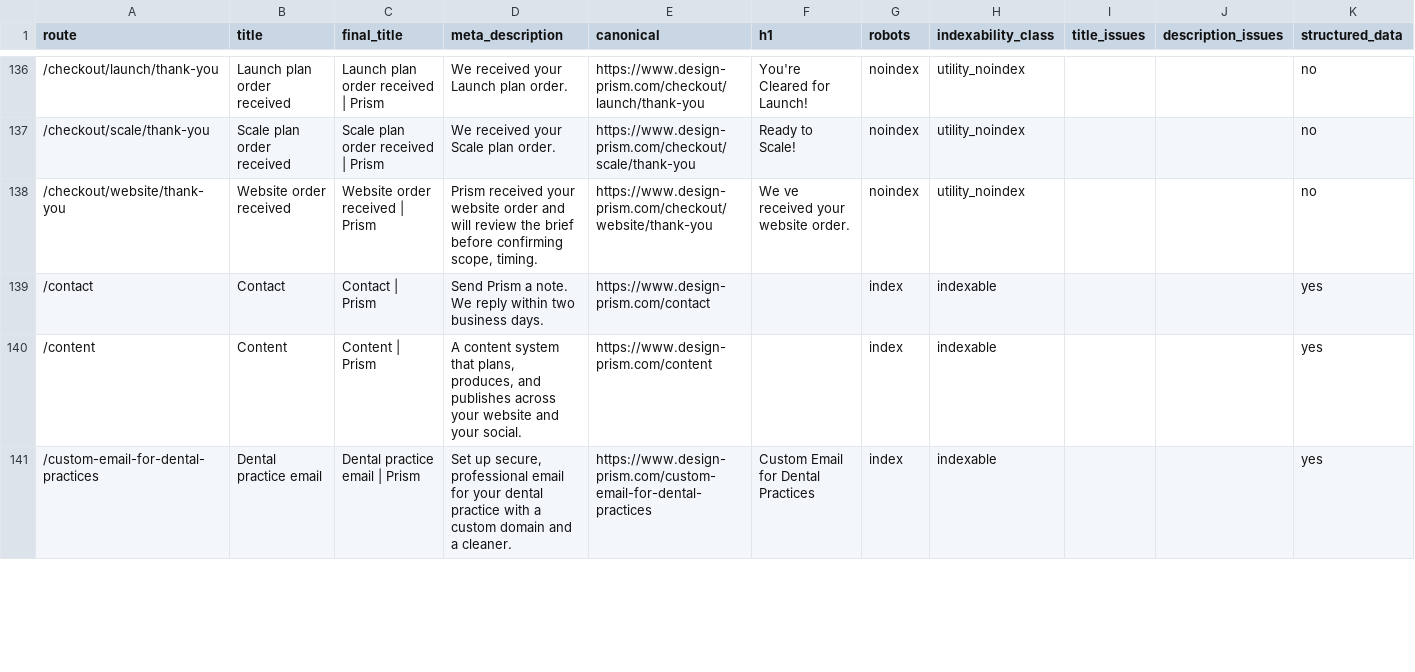
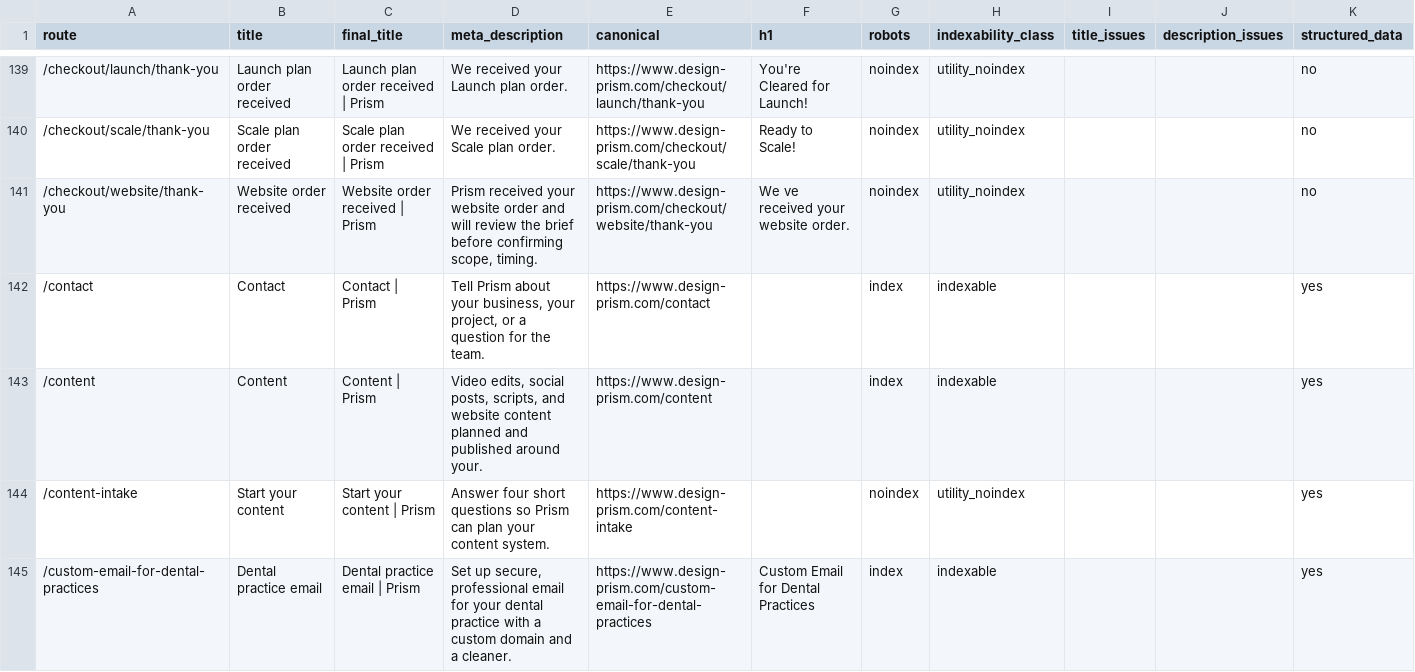
Before and after one commit to enzo-prism/prism-website, a CSV file: seo/inventory.csv, drawn as a sheet; only a part is shown, gaps mark what is left out; the diff covers the shown part only.

Commit message:
Publish DGX Spark local AI business guide

```diff
--- a/seo/inventory.csv
+++ b/seo/inventory.csv
@@ -138,4 +141,5 @@ route,title,final_title,meta_description,canonical,h1,robots,indexability_class,
 "/checkout/website/thank-you","Website order received","Website order received | Prism","Prism received your website order and will review the brief before confirming scope, timing.","https://www.design-prism.com/checkout/website/thank-you","We ve received your website order.","noindex","utility_noindex","","","no"
-"/contact","Contact","Contact | Prism","Send Prism a note. We reply within two business days.","https://www.design-prism.com/contact","","index","indexable","","","yes"
-"/content","Content","Content | Prism","A content system that plans, produces, and publishes across your website and your social.","https://www.design-prism.com/content","","index","indexable","","","yes"
+"/contact","Contact","Contact | Prism","Tell Prism about your business, your project, or a question for the team.","https://www.design-prism.com/contact","","index","indexable","","","yes"
+"/content","Content","Content | Prism","Video edits, social posts, scripts, and website content planned and published around your.","https://www.design-prism.com/content","","index","indexable","","","yes"
+"/content-intake","Start your content","Start your content | Prism","Answer four short questions so Prism can plan your content system.","https://www.design-prism.com/content-intake","","noindex","utility_noindex","","","yes"
 "/custom-email-for-dental-practices","Dental practice email","Dental practice email | Prism","Set up secure, professional email for your dental practice with a custom domain and a cleaner.","https://www.design-prism.com/custom-email-for-dental-practices","Custom Email for Dental Practices","index","indexable","","","yes"
```
Also changed, not shown: 3 added rows and 10 edited cells elsewhere in this file, 14 other files.
